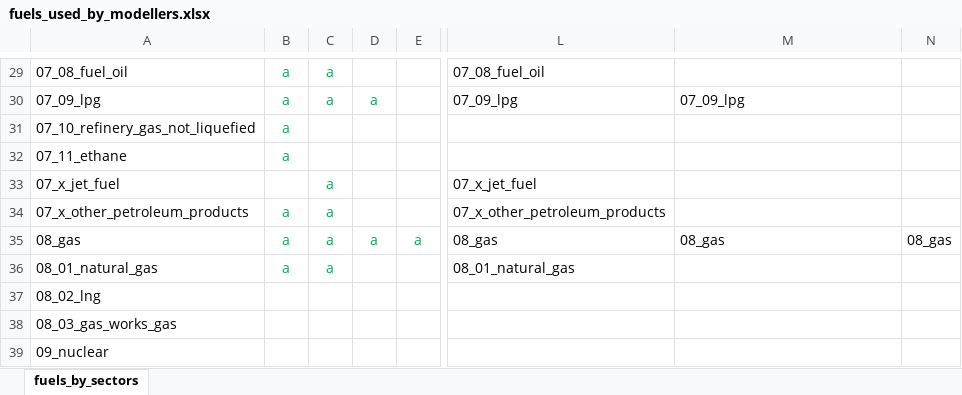
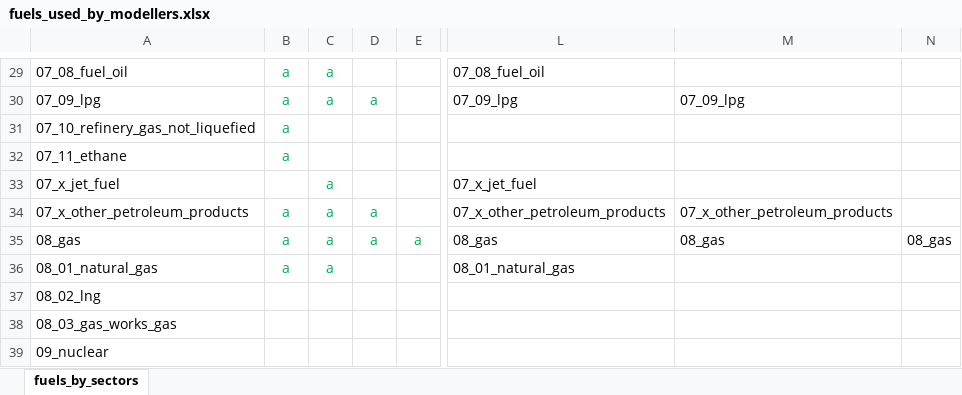
Before and after one commit to asia-pacific-energy-research-centre/Outlook9th_EBT, an Excel workbook: config/fuels_used_by_modellers.xlsx, sheet fuels_by_sectors, drawn as a sheet; only a part is shown, gaps mark what is left out; values as stored, in another font and other column widths than the file's, no borders; the diff names each change by its address in the sheet, - before the commit and + after, or states it on an @@ line.

Commit message:
added 07_x_other_petroleum_products to residential

```diff
--- a/config/fuels_used_by_modellers.xlsx (sheet fuels_by_sectors)
+++ b/config/fuels_used_by_modellers.xlsx (sheet fuels_by_sectors)
-D34: (empty)
+D34: a
-M34: (empty)
+M34: 07_x_other_petroleum_products
```
